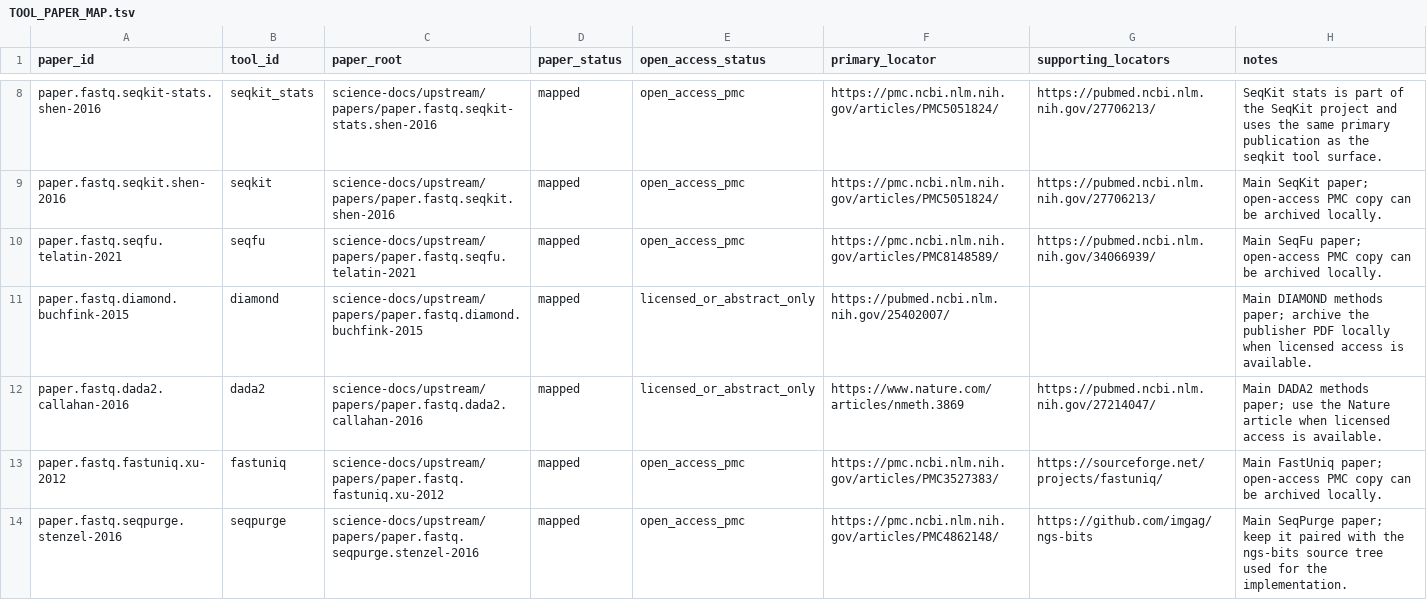
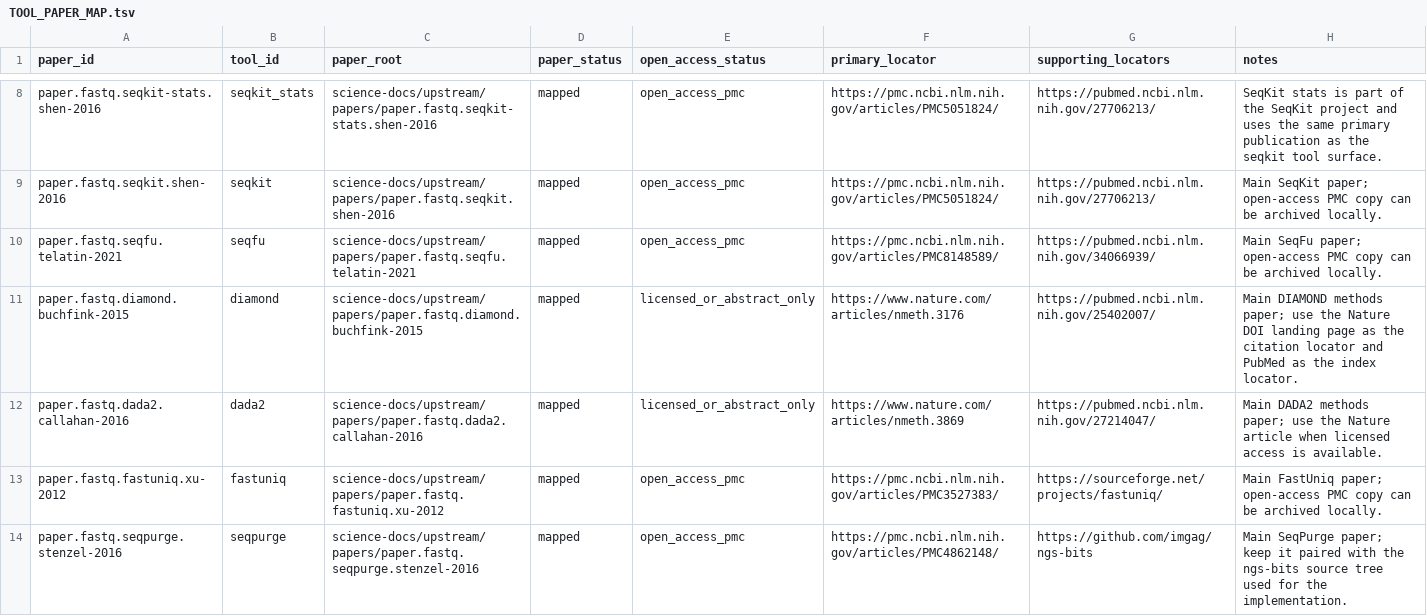
Before and after one commit to bijux/bijux-genomics, a TSV file: science-docs/upstream/papers/TOOL_PAPER_MAP.tsv, drawn as a sheet; only a part is shown, gaps mark what is left out; the diff covers the shown part only.

Commit message:
docs(science): prefer doi locators for fastq citations

```diff
--- a/science-docs/upstream/papers/TOOL_PAPER_MAP.tsv
+++ b/science-docs/upstream/papers/TOOL_PAPER_MAP.tsv
@@ -10,3 +10,3 @@ paper.fastq.seqkit.shen-2016	seqkit	science-docs/upstream/papers/paper.fastq.seq
 paper.fastq.seqfu.telatin-2021	seqfu	science-docs/upstream/papers/paper.fastq.seqfu.telatin-2021	mapped	open_access_pmc	https://pmc.ncbi.nlm.nih.gov/articles/PMC8148589/	https://pubmed.ncbi.nlm.nih.gov/34066939/	Main SeqFu paper; open-access PMC copy can be archived locally.
-paper.fastq.diamond.buchfink-2015	diamond	science-docs/upstream/papers/paper.fastq.diamond.buchfink-2015	mapped	licensed_or_abstract_only	https://pubmed.ncbi.nlm.nih.gov/25402007/		Main DIAMOND methods paper; archive the publisher PDF locally when licensed access is available.
+paper.fastq.diamond.buchfink-2015	diamond	science-docs/upstream/papers/paper.fastq.diamond.buchfink-2015	mapped	licensed_or_abstract_only	https://www.nature.com/articles/nmeth.3176	https://pubmed.ncbi.nlm.nih.gov/25402007/	Main DIAMOND methods paper; use the Nature DOI landing page as the citation locator and PubMed as the index locator.
 paper.fastq.dada2.callahan-2016	dada2	science-docs/upstream/papers/paper.fastq.dada2.callahan-2016	mapped	licensed_or_abstract_only	https://www.nature.com/articles/nmeth.3869	https://pubmed.ncbi.nlm.nih.gov/27214047/	Main DADA2 methods paper; use the Nature article when licensed access is available.
```
Also changed, not shown: 10 edited cells elsewhere in this file, 1 other file.
